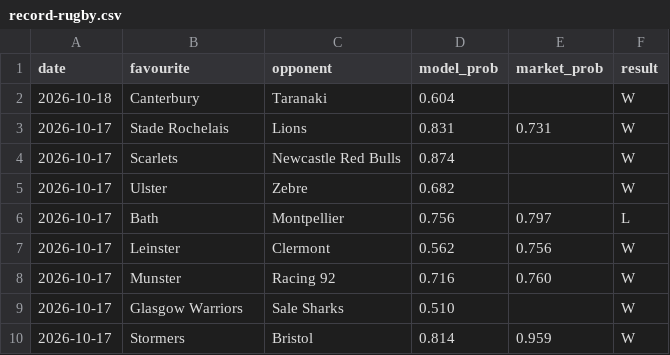
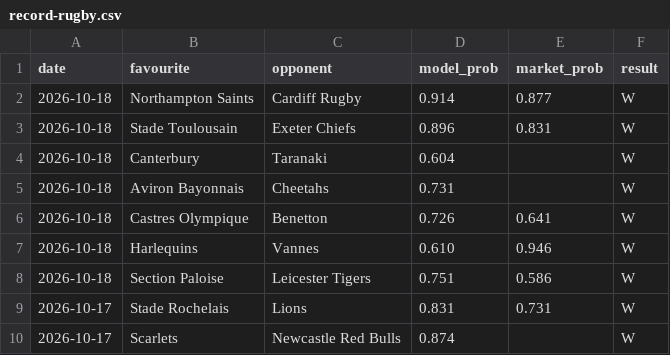
Before and after one commit to Altora-Analytics/altora-analytics, a CSV file: record-rugby.csv, drawn as a sheet; only a part is shown; the shorter side is filled out with more unchanged rows.

```diff
--- a/record-rugby.csv
+++ b/record-rugby.csv
@@ -1,3 +1,9 @@
 date,favourite,opponent,model_prob,market_prob,result
+2026-10-18,Northampton Saints,Cardiff Rugby,0.914,0.877,W
+2026-10-18,Stade Toulousain,Exeter Chiefs,0.896,0.831,W
 2026-10-18,Canterbury,Taranaki,0.604,,W
+2026-10-18,Aviron Bayonnais,Cheetahs,0.731,,W
+2026-10-18,Castres Olympique,Benetton,0.726,0.641,W
+2026-10-18,Harlequins,Vannes,0.610,0.946,W
+2026-10-18,Section Paloise,Leicester Tigers,0.751,0.586,W
 2026-10-17,Stade Rochelais,Lions,0.831,0.731,W
```
Also changed, not shown: record-darts.csv, record-snooker.csv, 10 other files.
